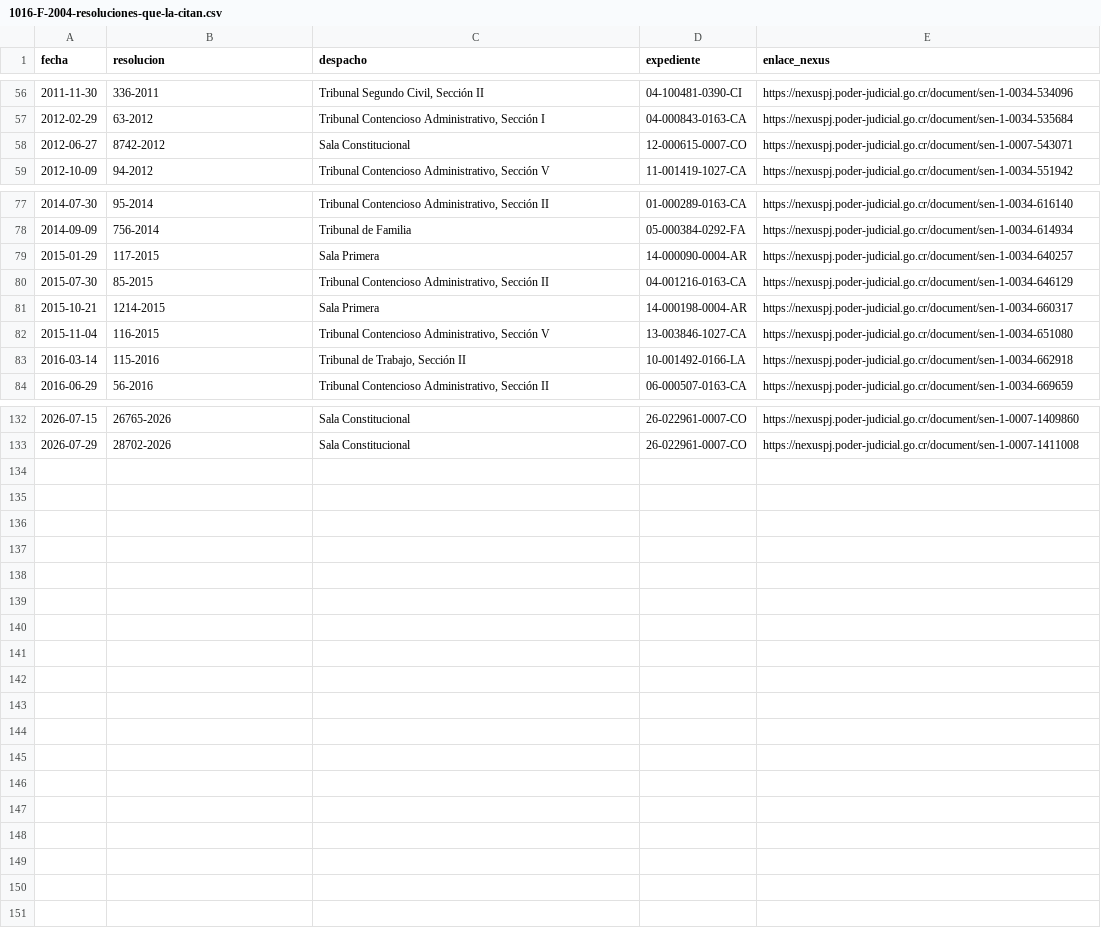
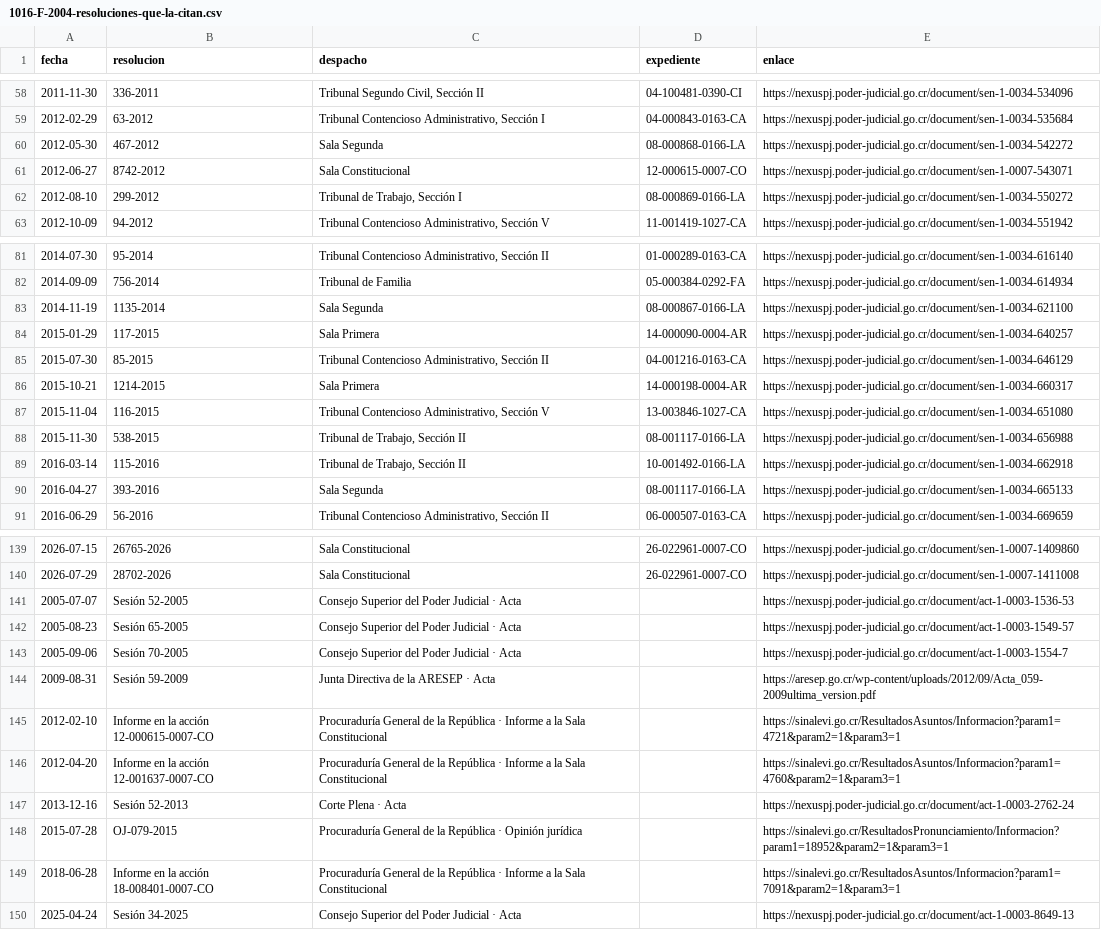
Before and after one commit to CORPORACIONGC/CORPORACIONGC-SITE, a CSV file: public/datos/jurisprudencia/1016-F-2004-resoluciones-que-la-citan.csv, drawn as a sheet; only a part is shown, gaps mark what is left out; the diff covers the shown part only.

```diff
--- a/public/datos/jurisprudencia/1016-F-2004-resoluciones-que-la-citan.csv
+++ b/public/datos/jurisprudencia/1016-F-2004-resoluciones-que-la-citan.csv
@@ -1 +1 @@
-fecha,resolucion,despacho,expediente,enlace_nexus
+fecha,resolucion,despacho,expediente,enlace
@@ -57,3 +59,5 @@
 2012-02-29,63-2012,"Tribunal Contencioso Administrativo, Sección I",04-000843-0163-CA,https://nexuspj.poder-judicial.go.cr/document/sen-1-0034-535684
+2012-05-30,467-2012,Sala Segunda,08-000868-0166-LA,https://nexuspj.poder-judicial.go.cr/document/sen-1-0034-542272
 2012-06-27,8742-2012,Sala Constitucional,12-000615-0007-CO,https://nexuspj.poder-judicial.go.cr/document/sen-1-0007-543071
+2012-08-10,299-2012,"Tribunal de Trabajo, Sección I",08-000869-0166-LA,https://nexuspj.poder-judicial.go.cr/document/sen-1-0034-550272
 2012-10-09,94-2012,"Tribunal Contencioso Administrativo, Sección V",11-001419-1027-CA,https://nexuspj.poder-judicial.go.cr/document/sen-1-0034-551942
@@ -78,2 +82,3 @@
 2014-09-09,756-2014,Tribunal de Familia,05-000384-0292-FA,https://nexuspj.poder-judicial.go.cr/document/sen-1-0034-614934
+2014-11-19,1135-2014,Sala Segunda,08-000867-0166-LA,https://nexuspj.poder-judicial.go.cr/document/sen-1-0034-621100
 2015-01-29,117-2015,Sala Primera,14-000090-0004-AR,https://nexuspj.poder-judicial.go.cr/document/sen-1-0034-640257
@@ -82,3 +87,5 @@
 2015-11-04,116-2015,"Tribunal Contencioso Administrativo, Sección V",13-003846-1027-CA,https://nexuspj.poder-judicial.go.cr/document/sen-1-0034-651080
+2015-11-30,538-2015,"Tribunal de Trabajo, Sección II",08-001117-0166-LA,https://nexuspj.poder-judicial.go.cr/document/sen-1-0034-656988
 2016-03-14,115-2016,"Tribunal de Trabajo, Sección II",10-001492-0166-LA,https://nexuspj.poder-judicial.go.cr/document/sen-1-0034-662918
+2016-04-27,393-2016,Sala Segunda,08-001117-0166-LA,https://nexuspj.poder-judicial.go.cr/document/sen-1-0034-665133
 2016-06-29,56-2016,"Tribunal Contencioso Administrativo, Sección II",06-000507-0163-CA,https://nexuspj.poder-judicial.go.cr/document/sen-1-0034-669659
@@ -133 +140,11 @@
 2026-07-29,28702-2026,Sala Constitucional,26-022961-0007-CO,https://nexuspj.poder-judicial.go.cr/document/sen-1-0007-1411008
+2005-07-07,Sesión 52-2005,Consejo Superior del Poder Judicial · Acta,,https://nexuspj.poder-judicial.go.cr/document/act-1-0003-1536-53
+2005-08-23,Sesión 65-2005,Consejo Superior del Poder Judicial · Acta,,https://nexuspj.poder-judicial.go.cr/document/act-1-0003-1549-57
+2005-09-06,Sesión 70-2005,Consejo Superior del Poder Judicial · Acta,,https://nexuspj.poder-judicial.go.cr/document/act-1-0003-1554-7
+2009-08-31,Sesión 59-2009,Junta Directiva de la ARESEP · Acta,,https://aresep.go.cr/wp-content/uploads/2012/09/Acta_059-2009ultima_version.pdf
+2012-02-10,Informe en la acción 12-000615-0007-CO,Procuraduría General de la República · Informe a la Sala Constitucional,,https://sinalevi.go.cr/ResultadosAsuntos/Informacion?param1=4721&param2=1&param3=1
+2012-04-20,Informe en la acción 12-001637-0007-CO,Procuraduría General de la República · Informe a la Sala Constitucional,,https://sinalevi.go.cr/ResultadosAsuntos/Informacion?param1=4760&param2=1&param3=1
+2013-12-16,Sesión 52-2013,Corte Plena · Acta,,https://nexuspj.poder-judicial.go.cr/document/act-1-0003-2762-24
+2015-07-28,OJ-079-2015,Procuraduría General de la República · Opinión jurídica,,https://sinalevi.go.cr/ResultadosPronunciamiento/Informacion?param1=18952&param2=1&param3=1
+2018-06-28,Informe en la acción 18-008401-0007-CO,Procuraduría General de la República · Informe a la Sala Constitucional,,https://sinalevi.go.cr/ResultadosAsuntos/Informacion?param1=7091&param2=1&param3=1
+2025-04-24,Sesión 34-2025,Consejo Superior del Poder Judicial · Acta,,https://nexuspj.poder-judicial.go.cr/document/act-1-0003-8649-13
```
Also changed, not shown: 2 added rows elsewhere in this file, public/datos/jurisprudencia/300-F-S1-2009-resoluciones-que-la-citan.csv, public/datos/jurisprudencia/34-F-S1-2011-resoluciones-que-la-citan.csv, 7 other files.
